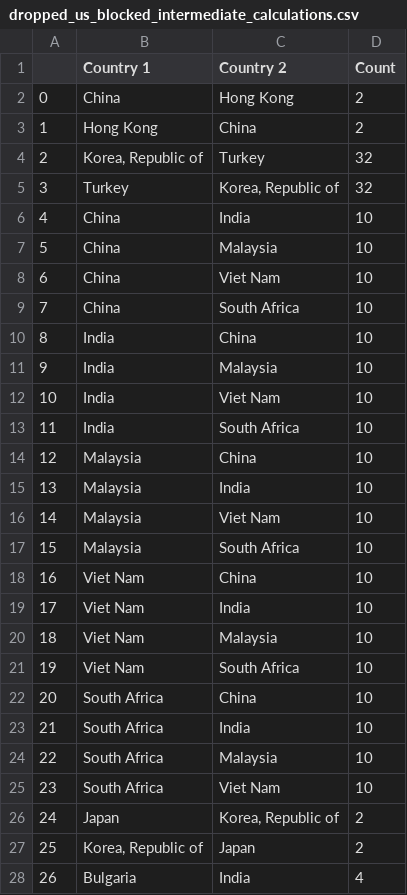
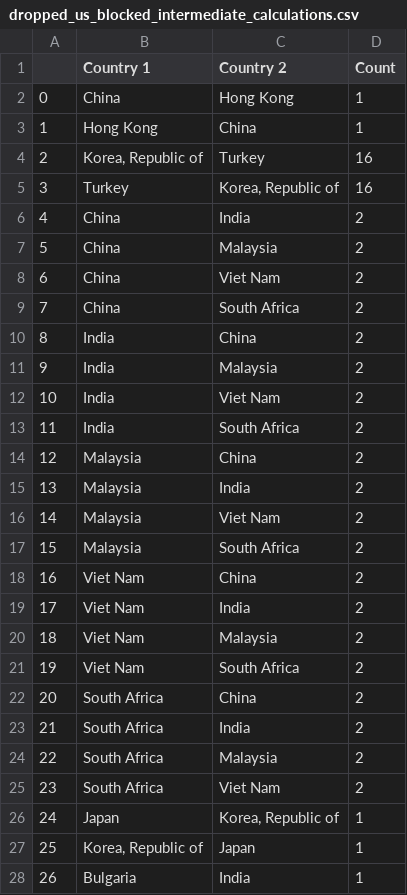
Before and after one commit to lilybhattacharjee5/polisci-vis, a CSV file: notebooks/dropped_us_blocked_intermediate_calculations.csv, drawn as a sheet; only a part is shown; the diff covers the shown part only.

Commit message:
updating domain table in world map mode -- iclab

```diff
--- a/notebooks/dropped_us_blocked_intermediate_calculations.csv
+++ b/notebooks/dropped_us_blocked_intermediate_calculations.csv
@@ -1,28 +1,28 @@
 ,Country 1,Country 2,Count
-0,China,Hong Kong,2
-1,Hong Kong,China,2
-2,"Korea, Republic of",Turkey,32
-3,Turkey,"Korea, Republic of",32
-4,China,India,10
-5,China,Malaysia,10
-6,China,Viet Nam,10
-7,China,South Africa,10
-8,India,China,10
-9,India,Malaysia,10
-10,India,Viet Nam,10
-11,India,South Africa,10
-12,Malaysia,China,10
-13,Malaysia,India,10
-14,Malaysia,Viet Nam,10
-15,Malaysia,South Africa,10
-16,Viet Nam,China,10
-17,Viet Nam,India,10
-18,Viet Nam,Malaysia,10
-19,Viet Nam,South Africa,10
-20,South Africa,China,10
-21,South Africa,India,10
-22,South Africa,Malaysia,10
-23,South Africa,Viet Nam,10
-24,Japan,"Korea, Republic of",2
-25,"Korea, Republic of",Japan,2
-26,Bulgaria,India,4
+0,China,Hong Kong,1
+1,Hong Kong,China,1
+2,"Korea, Republic of",Turkey,16
+3,Turkey,"Korea, Republic of",16
+4,China,India,2
+5,China,Malaysia,2
+6,China,Viet Nam,2
+7,China,South Africa,2
+8,India,China,2
+9,India,Malaysia,2
+10,India,Viet Nam,2
+11,India,South Africa,2
+12,Malaysia,China,2
+13,Malaysia,India,2
+14,Malaysia,Viet Nam,2
+15,Malaysia,South Africa,2
+16,Viet Nam,China,2
+17,Viet Nam,India,2
+18,Viet Nam,Malaysia,2
+19,Viet Nam,South Africa,2
+20,South Africa,China,2
+21,South Africa,India,2
+22,South Africa,Malaysia,2
+23,South Africa,Viet Nam,2
+24,Japan,"Korea, Republic of",1
+25,"Korea, Republic of",Japan,1
+26,Bulgaria,India,1
```
Also changed, not shown: 21 edited cells elsewhere in this file, 3 other files.
